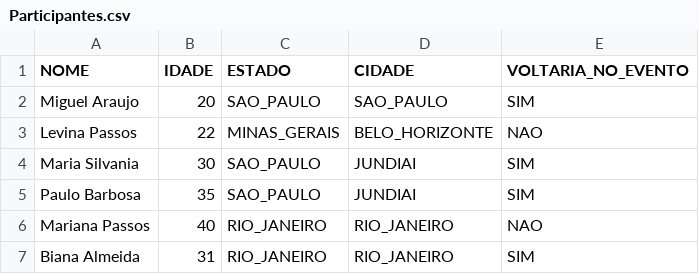
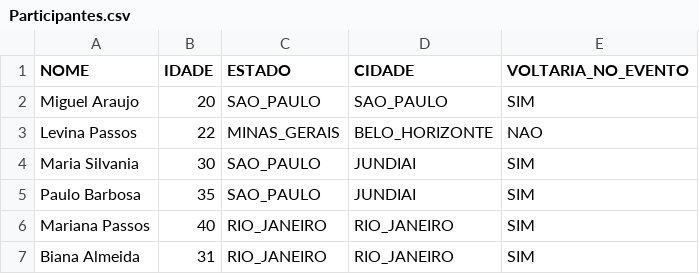
Before and after one commit to michaeldouglas/locaweb-community-summit, a CSV file: codigos/dataset/Participantes.csv, drawn as a sheet.

```diff
--- a/codigos/dataset/Participantes.csv
+++ b/codigos/dataset/Participantes.csv
@@ -5,3 +5,3 @@ Maria Silvania,30,SAO_PAULO,JUNDIAI,SIM
 Paulo Barbosa,35,SAO_PAULO,JUNDIAI,SIM
-Mariana Passos,40,RIO_JANEIRO,RIO_JANEIRO,NAO
+Mariana Passos,40,RIO_JANEIRO,RIO_JANEIRO,SIM
 Biana Almeida,31,RIO_JANEIRO,RIO_JANEIRO,SIM
```
Also changed, not shown: 2 other files.
